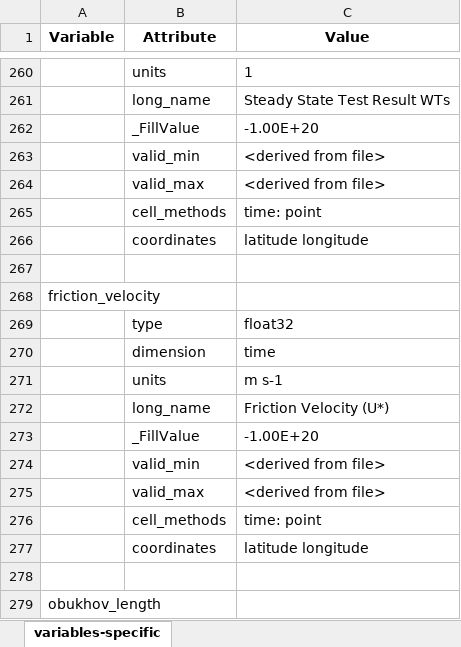
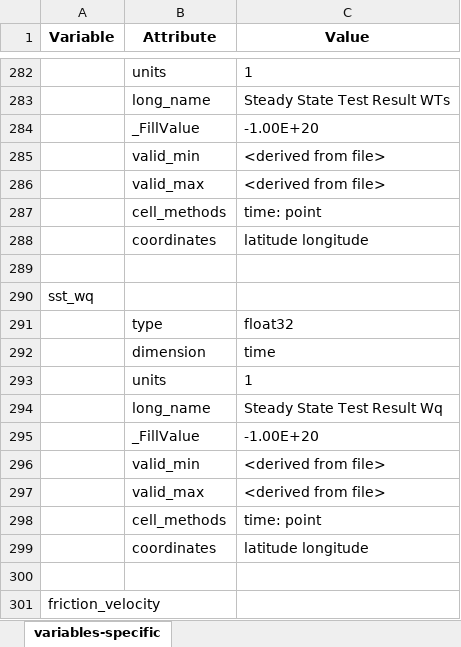
Before and after one commit to heatherguy/AOM-WP1-BL, an Excel workbook: meta-data/flux-components-level1.xlsx, sheet variables-specific, drawn as a sheet; only a part is shown, gaps mark what is left out; the shorter side is filled out with more unchanged rows; values as stored, in another font and other column widths than the file's, no borders; the diff covers the shown part only; the diff names each change by its address in the sheet, - before the commit and + after, or states it on an @@ line.

Commit message:
add specific humidity stats

```diff
--- a/meta-data/flux-components-level1.xlsx (sheet variables-specific)
+++ b/meta-data/flux-components-level1.xlsx (sheet variables-specific)
+row 284:  | _FillValue | -1.00E+20
+row 285:  | valid_min | <derived from file>
+row 286:  | valid_max | <derived from file>
+row 287:  | cell_methods | time: point
+row 288:  | coordinates | latitude longitude
+row 289: (empty)
+row 290: sst_wq
+row 291:  | type | float32
+row 292:  | dimension | time
+row 293:  | units | 1
+row 294:  | long_name | Steady State Test Result Wq
```
Also changed, not shown: 22 added rows elsewhere in this sheet.
